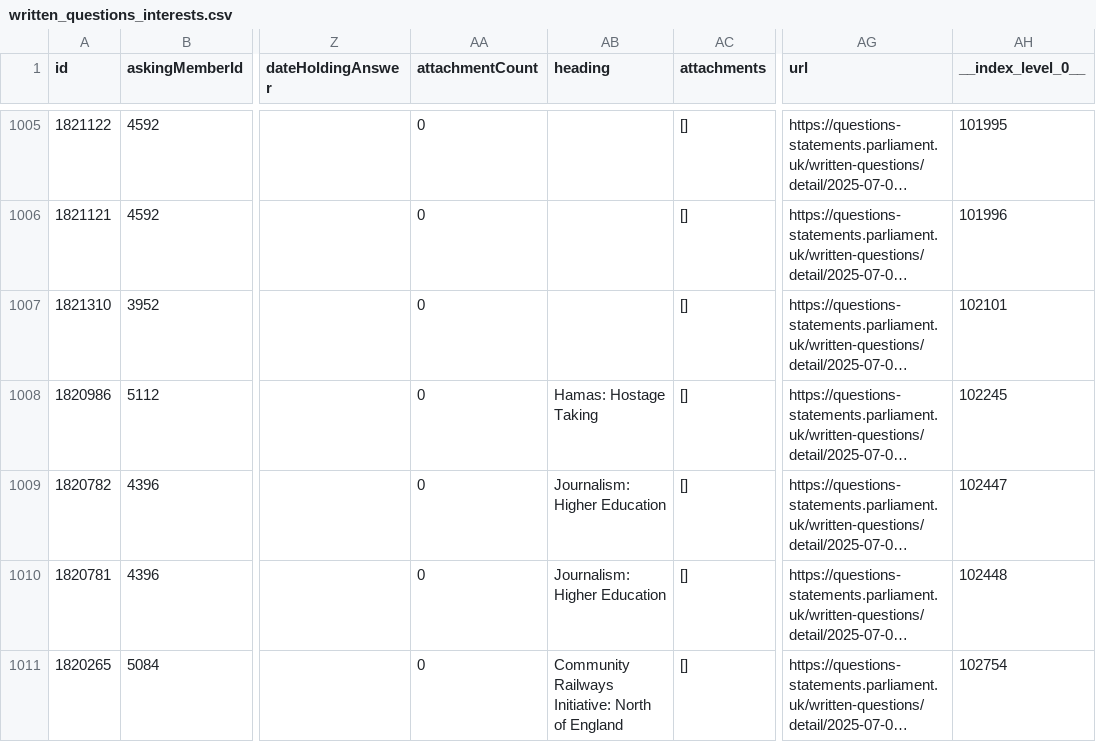
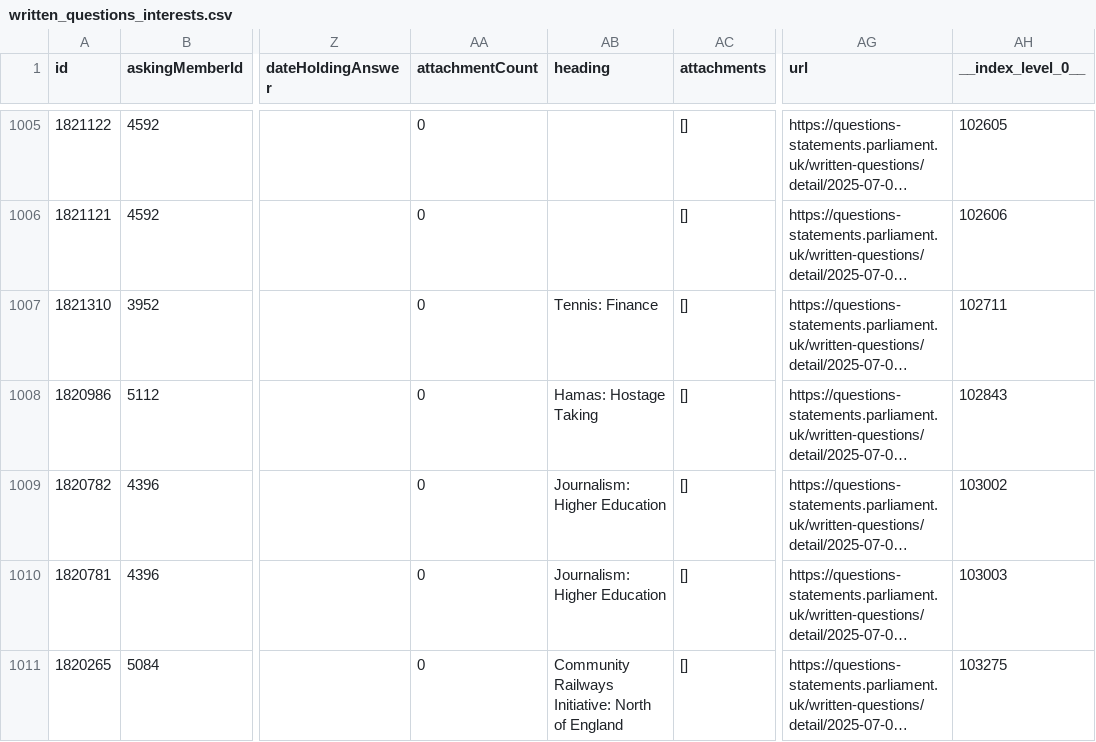
Before and after one commit to mysociety/uk-parl-written-questions, a CSV file: docs/data/commons_written_questions_interests/0.1/written_questions_interests.csv, drawn as a sheet; only a part is shown, gaps mark what is left out; long unchanged cells end in …; the diff covers the shown part only; the diff names each change by its address in the sheet, - before the commit and + after, or states it on an @@ line.

```diff
--- a/docs/data/commons_written_questions_interests/0.1/written_questions_interests.csv
+++ b/docs/data/commons_written_questions_interests/0.1/written_questions_interests.csv
-AH1005 (__index_level_0__): 101995
+AH1005 (__index_level_0__): 102605
-AH1006 (__index_level_0__): 101996
+AH1006 (__index_level_0__): 102606
-AB1007 (heading): (empty)
+AB1007 (heading): Tennis: Finance
-AH1007 (__index_level_0__): 102101
+AH1007 (__index_level_0__): 102711
-AH1008 (__index_level_0__): 102245
+AH1008 (__index_level_0__): 102843
-AH1009 (__index_level_0__): 102447
+AH1009 (__index_level_0__): 103002
-AH1010 (__index_level_0__): 102448
+AH1010 (__index_level_0__): 103003
-AH1011 (__index_level_0__): 102754
+AH1011 (__index_level_0__): 103275
```
Also changed, not shown: 86 edited cells elsewhere in this file, docs/data/commons_written_questions_interests/0.1.0/written_questions_interests.csv, docs/data/commons_written_questions_interests/0/written_questions_interests.csv, 54 other files.
